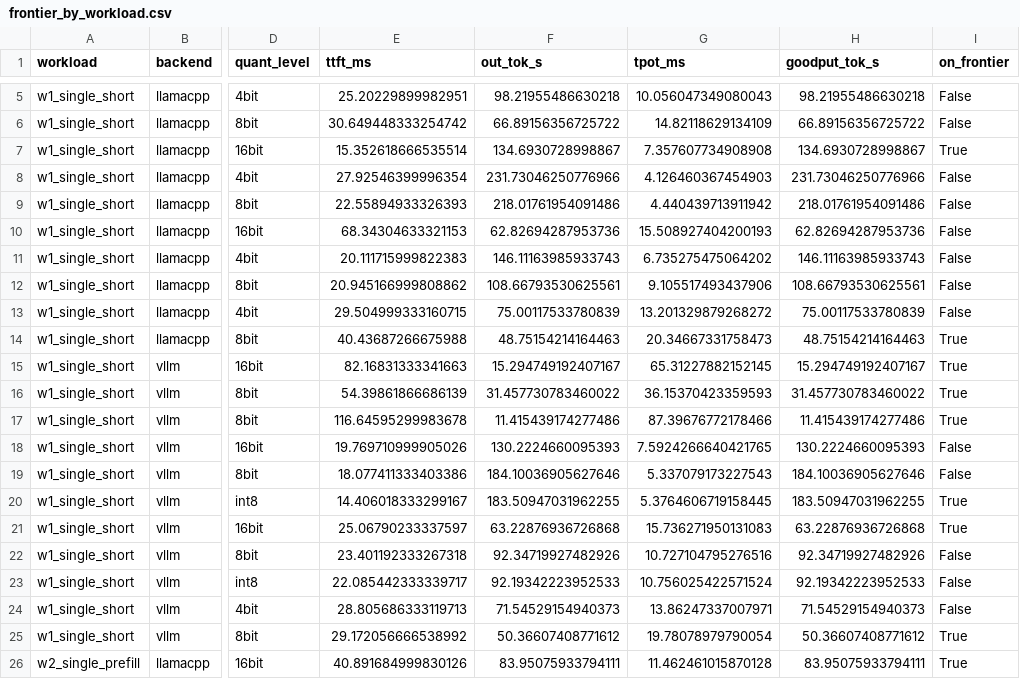
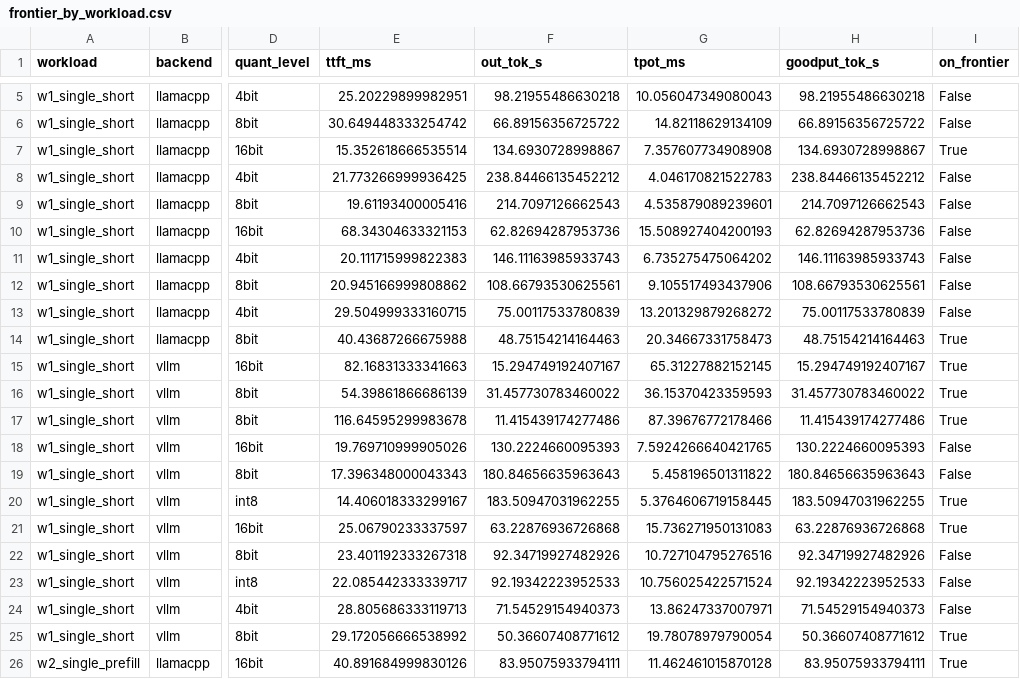
Before and after one commit to KunjShah95/benchmax, a CSV file: reports/tables/frontier_by_workload.csv, drawn as a sheet; only a part is shown, gaps mark what is left out; the diff names each change by its address in the sheet, - before the commit and + after, or states it on an @@ line.

```diff
--- a/reports/tables/frontier_by_workload.csv
+++ b/reports/tables/frontier_by_workload.csv
-E8 (ttft_ms): 27.92546399996354
+E8 (ttft_ms): 21.773266999936425
-F8 (out_tok_s): 231.73046250776966
+F8 (out_tok_s): 238.84466135452212
-G8 (tpot_ms): 4.126460367454903
+G8 (tpot_ms): 4.046170821522783
-H8 (goodput_tok_s): 231.73046250776966
+H8 (goodput_tok_s): 238.84466135452212
-E9 (ttft_ms): 22.55894933326393
+E9 (ttft_ms): 19.61193400005416
-F9 (out_tok_s): 218.01761954091486
+F9 (out_tok_s): 214.7097126662543
-G9 (tpot_ms): 4.440439713911942
+G9 (tpot_ms): 4.535879089239601
-H9 (goodput_tok_s): 218.01761954091486
+H9 (goodput_tok_s): 214.7097126662543
-E19 (ttft_ms): 18.077411333403386
+E19 (ttft_ms): 17.396348000043343
-F19 (out_tok_s): 184.10036905627646
+F19 (out_tok_s): 180.84656635963643
-G19 (tpot_ms): 5.337079173227543
+G19 (tpot_ms): 5.458196501311822
-H19 (goodput_tok_s): 184.10036905627646
+H19 (goodput_tok_s): 180.84656635963643
```
Also changed, not shown: reports/tables/all_perf_runs.csv, reports/tables/perf_by_workload_backend_model.csv, 31 other files.
